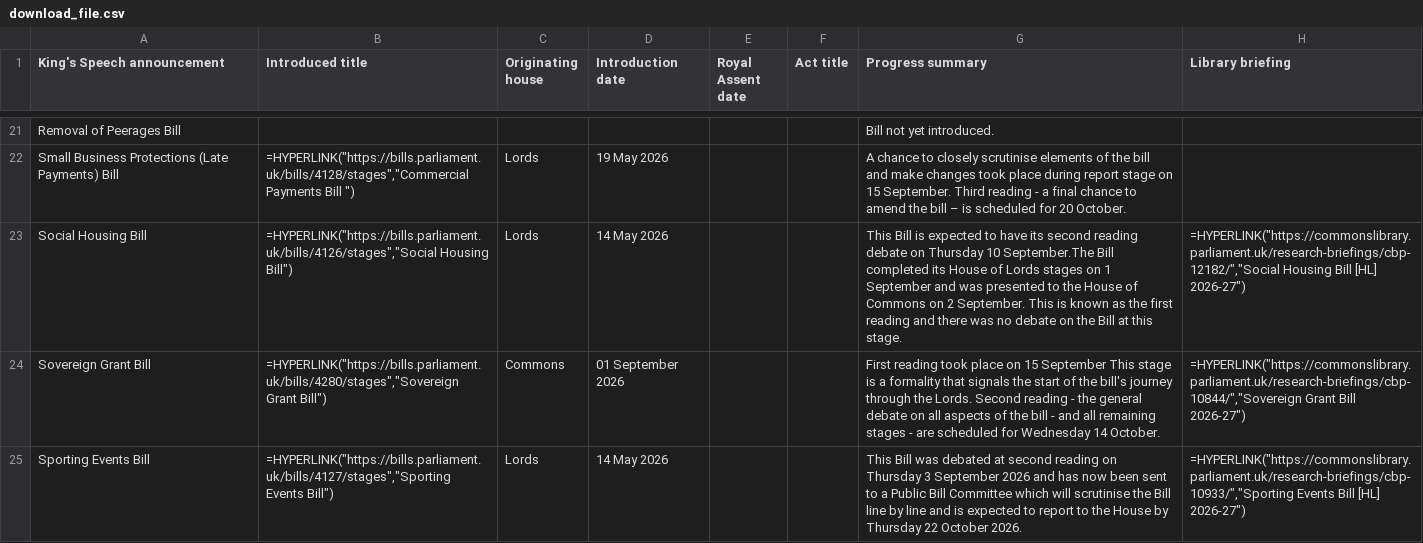
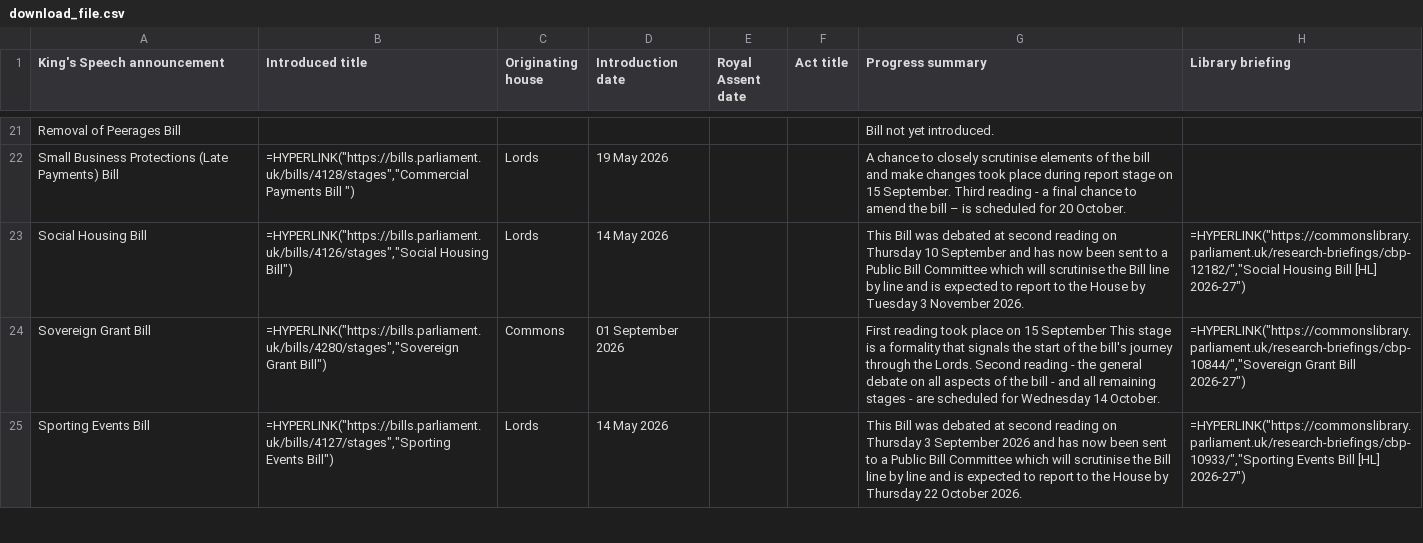
Before and after one commit to leahyc-parliament/kings_speech_bills, a CSV file: app_data/download_file.csv, drawn as a sheet; only a part is shown, gaps mark what is left out.

Commit message:
Add kings_speech_data_fetch.R output csvs

```diff
--- a/app_data/download_file.csv
+++ b/app_data/download_file.csv
@@ -22,3 +22,3 @@
 "Small Business Protections (Late Payments) Bill","=HYPERLINK(""https://bills.parliament.uk/bills/4128/stages"",""Commercial Payments Bill "")","Lords","19 May 2026",,,"A chance to closely scrutinise elements of the bill and make changes took place during report stage on 15 September. Third reading - a final chance to amend the bill – is scheduled for 20 October. ",
-"Social Housing Bill","=HYPERLINK(""https://bills.parliament.uk/bills/4126/stages"",""Social Housing Bill"")","Lords","14 May 2026",,,"This Bill is expected to have its second reading debate on Thursday 10 September.The Bill completed its House of Lords stages on 1 September and was presented to the House of Commons on 2 September. This is known as the first reading and there was no debate on the Bill at this stage.","=HYPERLINK(""https://commonslibrary.parliament.uk/research-briefings/cbp-12182/"",""Social Housing Bill [HL] 2026-27"")"
+"Social Housing Bill","=HYPERLINK(""https://bills.parliament.uk/bills/4126/stages"",""Social Housing Bill"")","Lords","14 May 2026",,,"This Bill was debated at second reading on Thursday 10 September and has now been sent to a Public Bill Committee which will scrutinise the Bill line by line and is expected to report to the House by Tuesday 3 November 2026.","=HYPERLINK(""https://commonslibrary.parliament.uk/research-briefings/cbp-12182/"",""Social Housing Bill [HL] 2026-27"")"
 "Sovereign Grant Bill","=HYPERLINK(""https://bills.parliament.uk/bills/4280/stages"",""Sovereign Grant Bill"")","Commons","01 September 2026",,,"First reading took place on 15 September This stage is a formality that signals the start of the bill's journey through the Lords. Second reading - the general debate on all aspects of the bill - and all remaining stages - are scheduled for Wednesday 14 October.","=HYPERLINK(""https://commonslibrary.parliament.uk/research-briefings/cbp-10844/"",""Sovereign Grant Bill 2026-27"")"
```
Also changed, not shown: app_data/news.csv.
